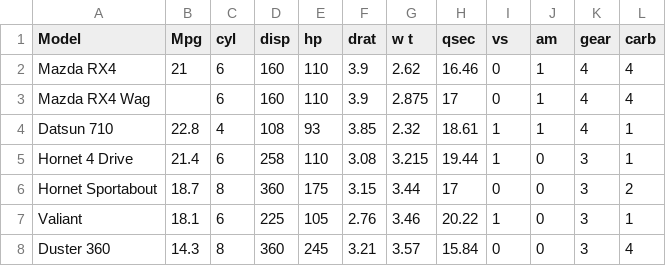
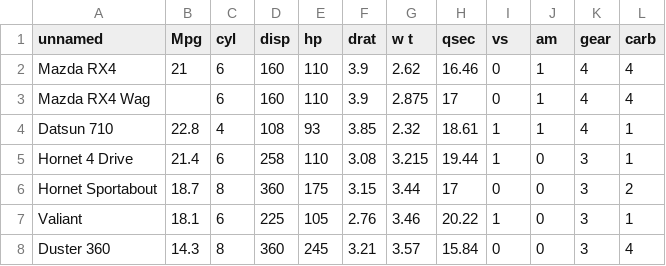
Before and after one commit to jvrbntz/messy_mtcars_data, a CSV file: to_clean_altered_mtcars_dataset.csv, drawn as a sheet; only a part is shown.

Commit message:
Update to_clean_altered_mtcars_dataset.csv

```diff
--- a/to_clean_altered_mtcars_dataset.csv
+++ b/to_clean_altered_mtcars_dataset.csv
@@ -1,2 +1,2 @@
-Model , Mpg, cyl ,disp  , hp,drat,  w t,  qsec,vs,am ,  gear,carb
+unnamed , Mpg, cyl ,disp  , hp,drat,  w t,  qsec,vs,am ,  gear,carb
 Mazda RX4,21,6,160,110,3.9,2.62,16.46,0,1,4,4
```
